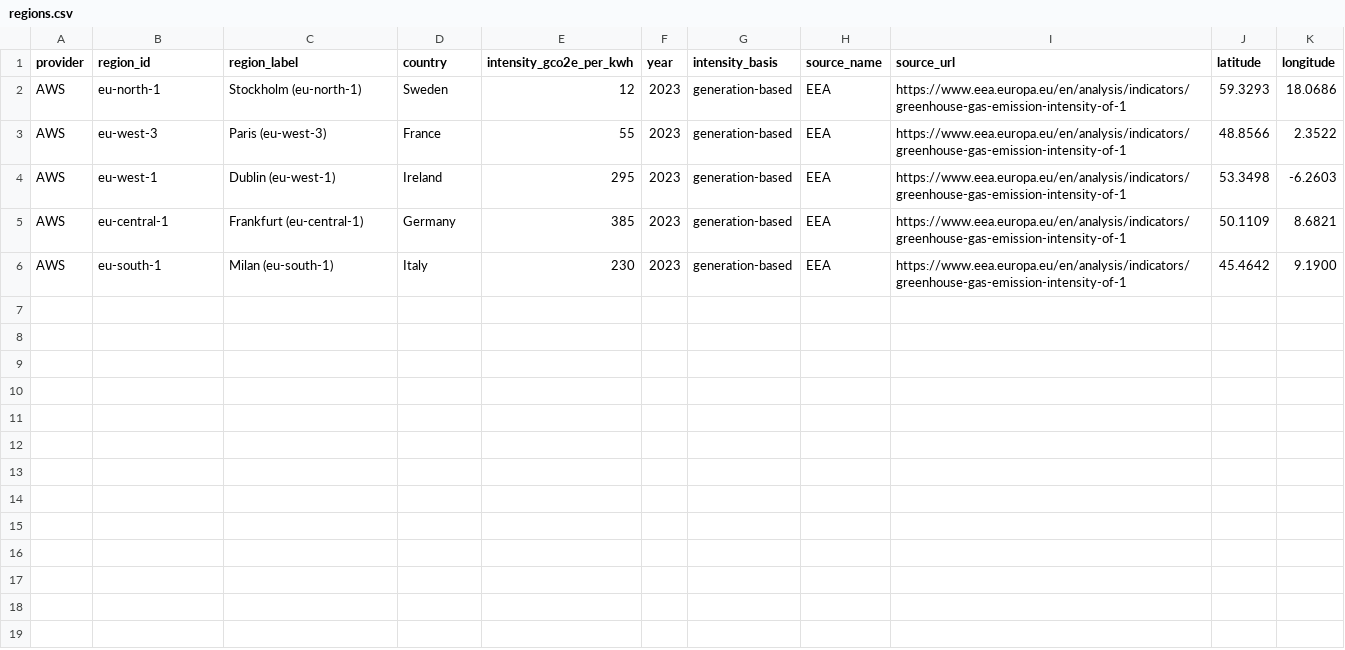
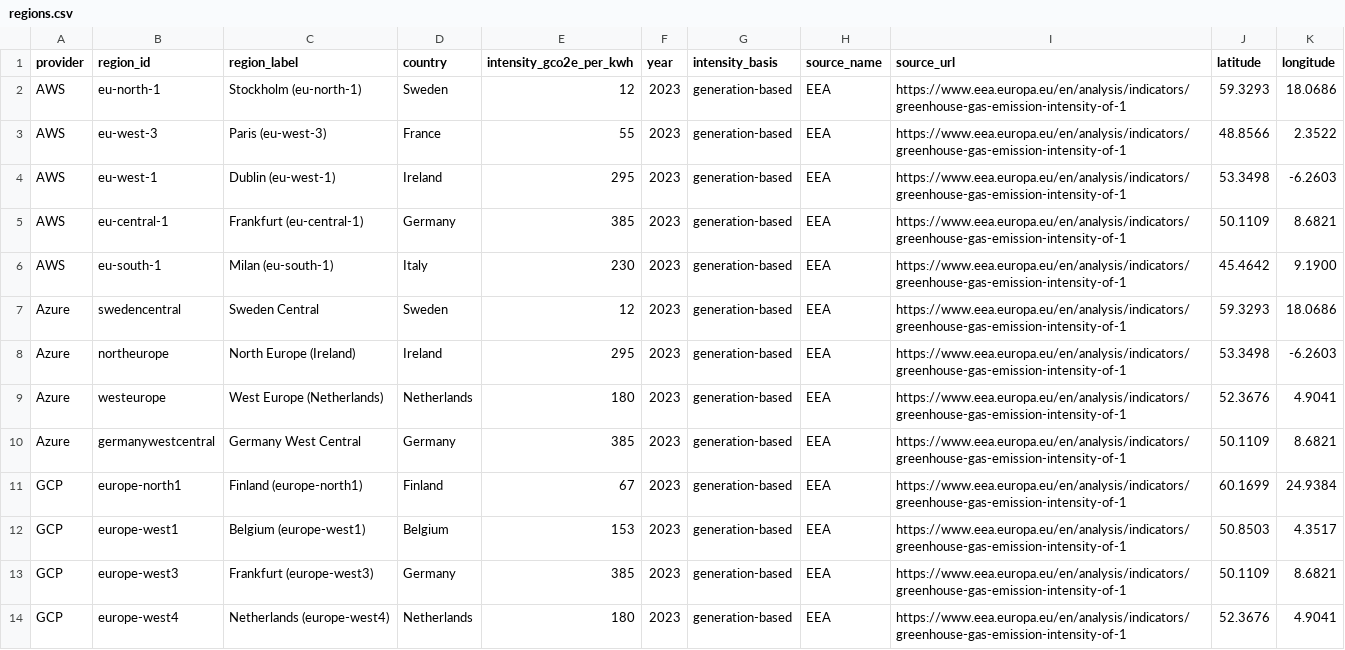
Before and after one commit to upasanasen/carbon-aware-cloud-decision-too, a CSV file: data/regions.csv, drawn as a sheet.

Commit message:
V2 – Add multi-cloud dataset (AWS, Azure, GCP EU regions)

```diff
--- a/data/regions.csv
+++ b/data/regions.csv
@@ -6 +6,9 @@ AWS,eu-central-1,Frankfurt (eu-central-1),Germany,385,2023,generation-based,EEA,
 AWS,eu-south-1,Milan (eu-south-1),Italy,230,2023,generation-based,EEA,https://www.eea.europa.eu/en/analysis/indicators/greenhouse-gas-emission-intensity-of-1,45.4642,9.1900
+Azure,swedencentral,Sweden Central,Sweden,12,2023,generation-based,EEA,https://www.eea.europa.eu/en/analysis/indicators/greenhouse-gas-emission-intensity-of-1,59.3293,18.0686
+Azure,northeurope,North Europe (Ireland),Ireland,295,2023,generation-based,EEA,https://www.eea.europa.eu/en/analysis/indicators/greenhouse-gas-emission-intensity-of-1,53.3498,-6.2603
+Azure,westeurope,West Europe (Netherlands),Netherlands,180,2023,generation-based,EEA,https://www.eea.europa.eu/en/analysis/indicators/greenhouse-gas-emission-intensity-of-1,52.3676,4.9041
+Azure,germanywestcentral,Germany West Central,Germany,385,2023,generation-based,EEA,https://www.eea.europa.eu/en/analysis/indicators/greenhouse-gas-emission-intensity-of-1,50.1109,8.6821
+GCP,europe-north1,Finland (europe-north1),Finland,67,2023,generation-based,EEA,https://www.eea.europa.eu/en/analysis/indicators/greenhouse-gas-emission-intensity-of-1,60.1699,24.9384
+GCP,europe-west1,Belgium (europe-west1),Belgium,153,2023,generation-based,EEA,https://www.eea.europa.eu/en/analysis/indicators/greenhouse-gas-emission-intensity-of-1,50.8503,4.3517
+GCP,europe-west3,Frankfurt (europe-west3),Germany,385,2023,generation-based,EEA,https://www.eea.europa.eu/en/analysis/indicators/greenhouse-gas-emission-intensity-of-1,50.1109,8.6821
+GCP,europe-west4,Netherlands (europe-west4),Netherlands,180,2023,generation-based,EEA,https://www.eea.europa.eu/en/analysis/indicators/greenhouse-gas-emission-intensity-of-1,52.3676,4.9041
```
